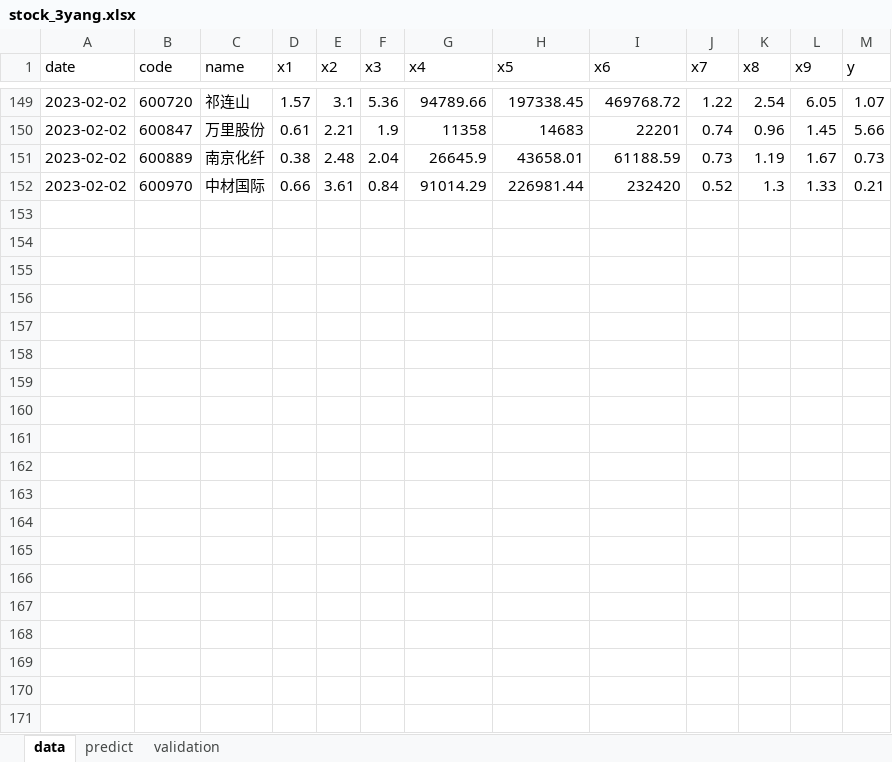
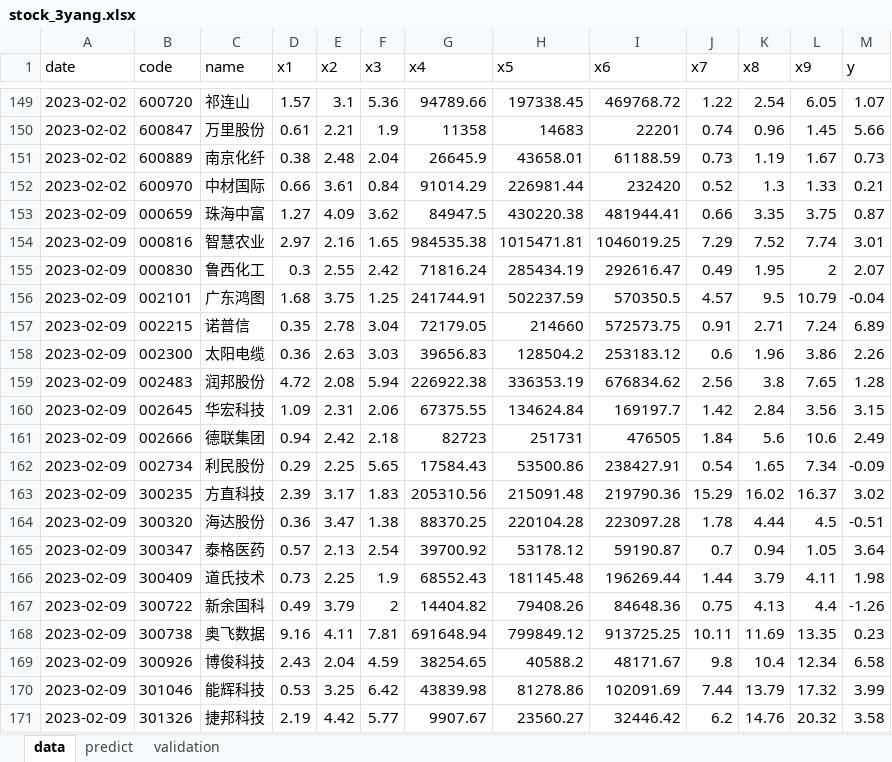
Before and after one commit to lvseouren/stock_pick, an Excel workbook: MachineLearning/data/stock_3yang.xlsx, sheet data, drawn as a sheet; only a part is shown, gaps mark what is left out; values as stored, in another font and other column widths than the file's, no borders; the diff covers the shown part only; the diff names each change by its address in the sheet, - before the commit and + after, or states it on an @@ line.

```diff
--- a/MachineLearning/data/stock_3yang.xlsx (sheet data)
+++ b/MachineLearning/data/stock_3yang.xlsx (sheet data)
+row 153: 2023-02-09 | 000659 | 珠海中富 | 1.27 | 4.09 | 3.62 | 84947.5 | 430220.38 | 481944.41 | 0.66 | 3.35 | 3.75 | 0.87
+row 154: 2023-02-09 | 000816 | 智慧农业 | 2.97 | 2.16 | 1.65 | 984535.38 | 1015471.81 | 1046019.25 | 7.29 | 7.52 | 7.74 | 3.01
+row 155: 2023-02-09 | 000830 | 鲁西化工 | 0.3 | 2.55 | 2.42 | 71816.24 | 285434.19 | 292616.47 | 0.49 | 1.95 | 2 | 2.07
+row 156: 2023-02-09 | 002101 | 广东鸿图 | 1.68 | 3.75 | 1.25 | 241744.91 | 502237.59 | 570350.5 | 4.57 | 9.5 | 10.79 | -0.04
+row 157: 2023-02-09 | 002215 | 诺普信 | 0.35 | 2.78 | 3.04 | 72179.05 | 214660 | 572573.75 | 0.91 | 2.71 | 7.24 | 6.89
+row 158: 2023-02-09 | 002300 | 太阳电缆 | 0.36 | 2.63 | 3.03 | 39656.83 | 128504.2 | 253183.12 | 0.6 | 1.96 | 3.86 | 2.26
+row 159: 2023-02-09 | 002483 | 润邦股份 | 4.72 | 2.08 | 5.94 | 226922.38 | 336353.19 | 676834.62 | 2.56 | 3.8 | 7.65 | 1.28
+row 160: 2023-02-09 | 002645 | 华宏科技 | 1.09 | 2.31 | 2.06 | 67375.55 | 134624.84 | 169197.7 | 1.42 | 2.84 | 3.56 | 3.15
+row 161: 2023-02-09 | 002666 | 德联集团 | 0.94 | 2.42 | 2.18 | 82723 | 251731 | 476505 | 1.84 | 5.6 | 10.6 | 2.49
+row 162: 2023-02-09 | 002734 | 利民股份 | 0.29 | 2.25 | 5.65 | 17584.43 | 53500.86 | 238427.91 | 0.54 | 1.65 | 7.34 | -0.09
+row 163: 2023-02-09 | 300235 | 方直科技 | 2.39 | 3.17 | 1.83 | 205310.56 | 215091.48 | 219790.36 | 15.29 | 16.02 | 16.37 | 3.02
+row 164: 2023-02-09 | 300320 | 海达股份 | 0.36 | 3.47 | 1.38 | 88370.25 | 220104.28 | 223097.28 | 1.78 | 4.44 | 4.5 | -0.51
+row 165: 2023-02-09 | 300347 | 泰格医药 | 0.57 | 2.13 | 2.54 | 39700.92 | 53178.12 | 59190.87 | 0.7 | 0.94 | 1.05 | 3.64
+row 166: 2023-02-09 | 300409 | 道氏技术 | 0.73 | 2.25 | 1.9 | 68552.43 | 181145.48 | 196269.44 | 1.44 | 3.79 | 4.11 | 1.98
+row 167: 2023-02-09 | 300722 | 新余国科 | 0.49 | 3.79 | 2 | 14404.82 | 79408.26 | 84648.36 | 0.75 | 4.13 | 4.4 | -1.26
+row 168: 2023-02-09 | 300738 | 奥飞数据 | 9.16 | 4.11 | 7.81 | 691648.94 | 799849.12 | 913725.25 | 10.11 | 11.69 | 13.35 | 0.23
+row 169: 2023-02-09 | 300926 | 博俊科技 | 2.43 | 2.04 | 4.59 | 38254.65 | 40588.2 | 48171.67 | 9.8 | 10.4 | 12.34 | 6.58
+row 170: 2023-02-09 | 301046 | 能辉科技 | 0.53 | 3.25 | 6.42 | 43839.98 | 81278.86 | 102091.69 | 7.44 | 13.79 | 17.32 | 3.99
+row 171: 2023-02-09 | 301326 | 捷邦科技 | 2.19 | 4.42 | 5.77 | 9907.67 | 23560.27 | 32446.42 | 6.2 | 14.76 | 20.32 | 3.58
```
Also changed, not shown: 25 added rows elsewhere in this sheet, sheet predict, MachineLearning/data/test.xlsx, 5 other files.
